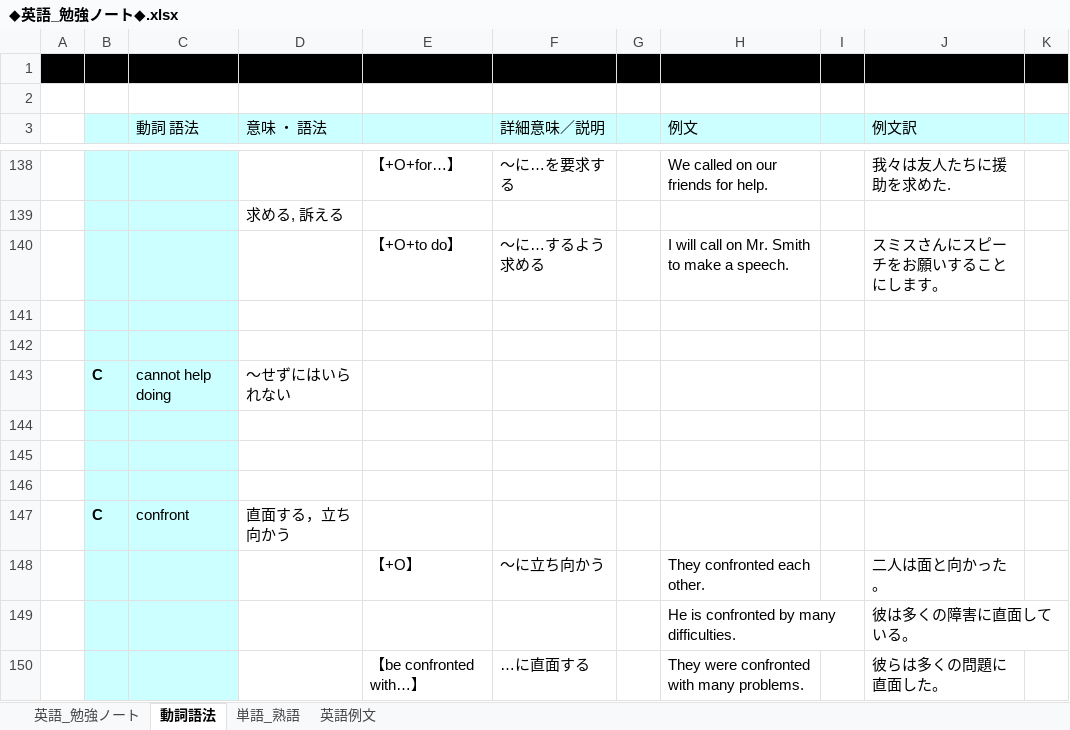
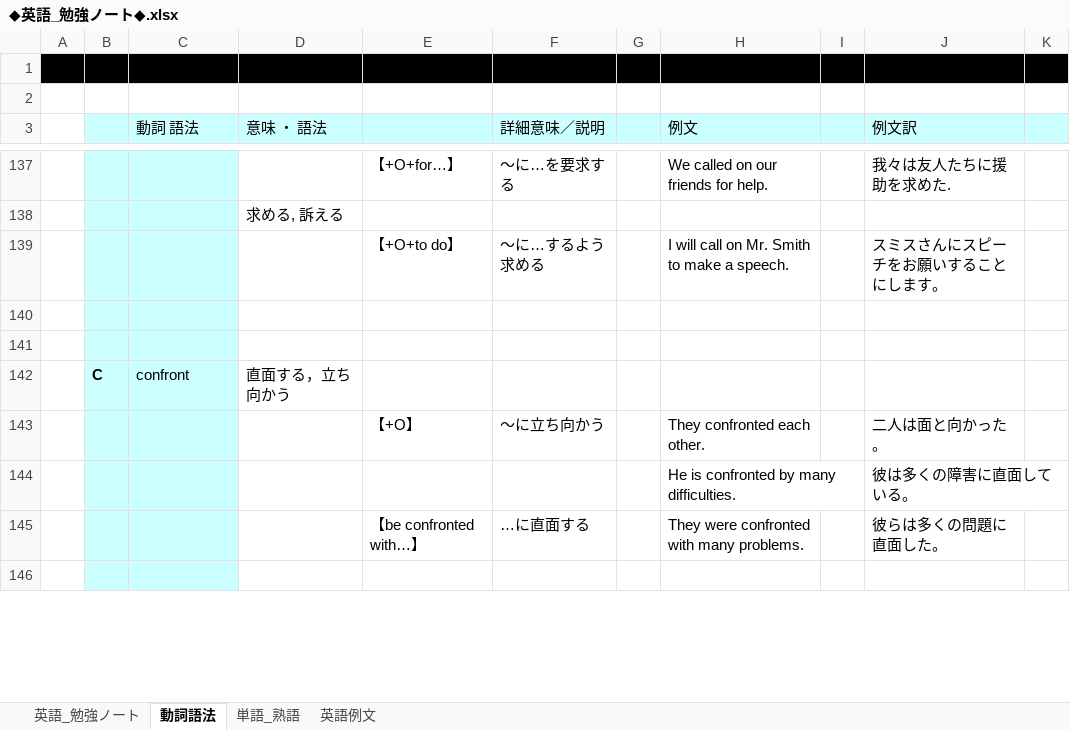
Before and after one commit to roshihie/English, an Excel workbook: ◆英語_勉強ノート◆.xlsx, sheet 動詞語法, drawn as a sheet; only a part is shown, gaps mark what is left out; values as stored, in another font and other column widths than the file's, no borders; removed rows and columns are numbered as before the commit, all else as after; the diff covers the shown part only; the diff names each change by its address in the sheet, - before the commit and + after, or states it on an @@ line.

```diff
--- a/◆英語_勉強ノート◆.xlsx (sheet 動詞語法)
+++ b/◆英語_勉強ノート◆.xlsx (sheet 動詞語法)
-row 143:  | C | cannot help doing | ～せずにはいられない
-row 144: (empty)
-row 145: (empty)
-row 146: (empty)
+row 146: (empty)
```
Also changed, not shown: 18 added rows, 13 removed rows and 6 edited cells elsewhere in this sheet, sheet 単語_熟語, 勉強実績ノート.xlsx.
